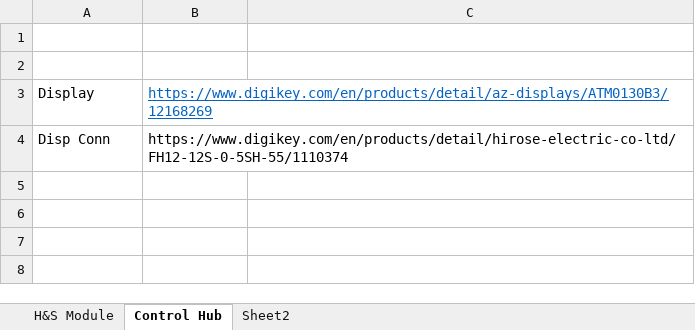
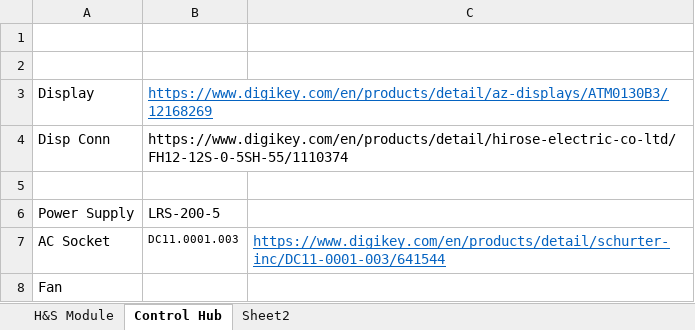
Before and after one commit to Rutherfurrd/Science-Jubilee-Modular-Equipment-System, an Excel workbook: Bill of Materials.xlsx, sheet Control Hub, drawn as a sheet; values as stored, in another font and other column widths than the file's, no borders; the diff names each change by its address in the sheet, - before the commit and + after, or states it on an @@ line.

Commit message:
Control Hub Housing

```diff
--- a/Bill of Materials.xlsx (sheet Control Hub)
+++ b/Bill of Materials.xlsx (sheet Control Hub)
+row 5: (empty)
+row 6: Power Supply | LRS-200-5
+row 7: AC Socket | DC11.0001.003 | https://www.digikey.com/en/products/detail/schurter-inc/DC11-0001-003/641544
+row 8: Fan
```
Also changed, not shown: 4 other files.
